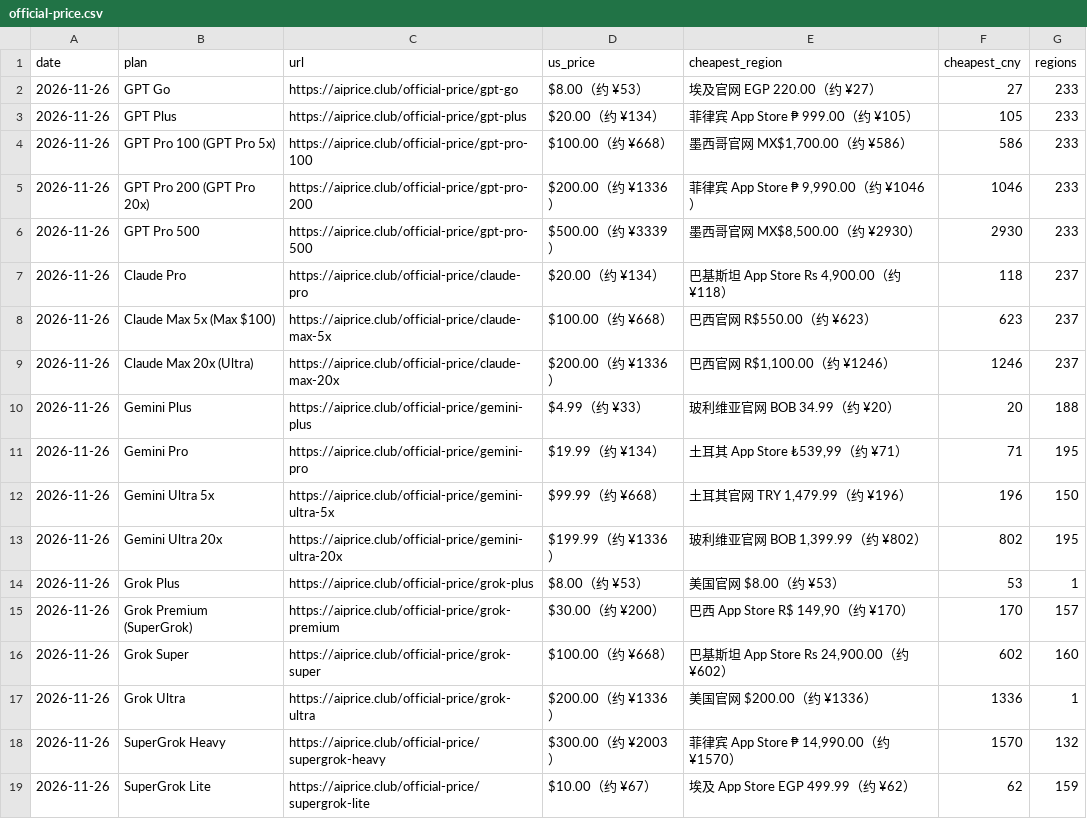
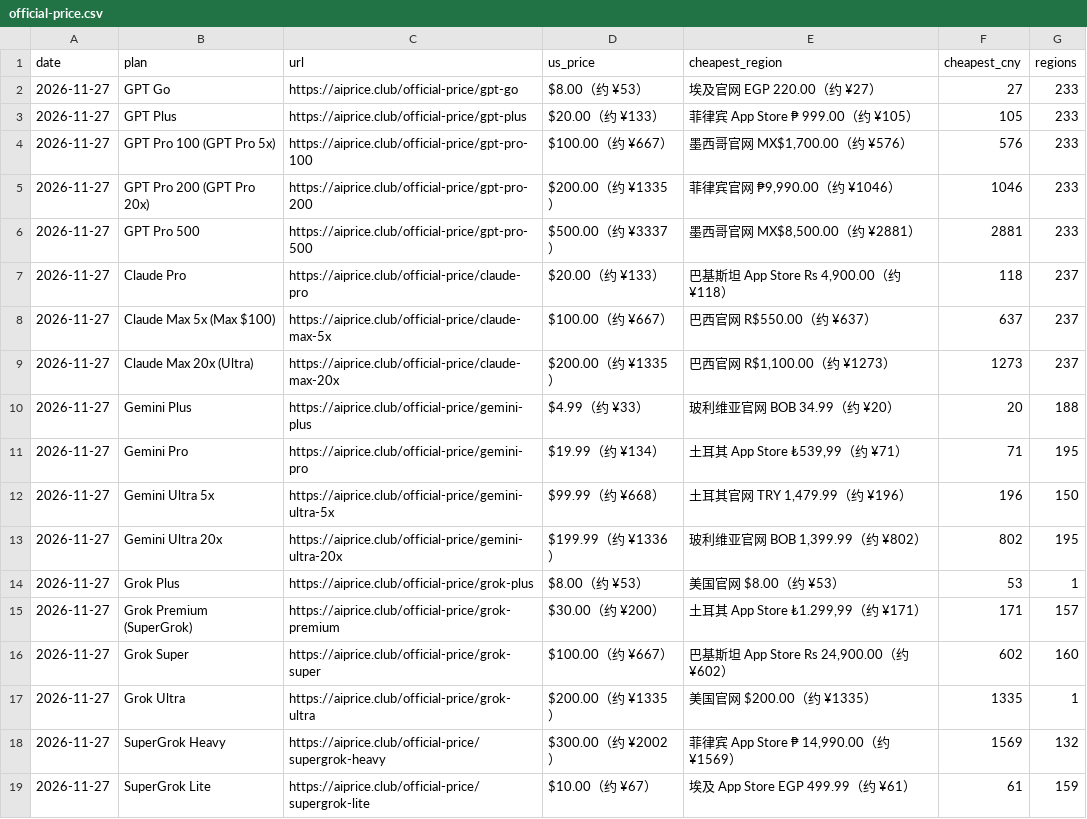
Before and after one commit to AIprice-club/aiprice, a CSV file: data/official-price.csv, drawn as a sheet.

```diff
--- a/data/official-price.csv
+++ b/data/official-price.csv
@@ -1,19 +1,19 @@
 date,plan,url,us_price,cheapest_region,cheapest_cny,regions
-2026-11-26,GPT Go,https://aiprice.club/official-price/gpt-go,$8.00（约 ¥53）,埃及官网 EGP 220.00（约 ¥27）,27,233
-2026-11-26,GPT Plus,https://aiprice.club/official-price/gpt-plus,$20.00（约 ¥134）,菲律宾 App Store ₱ 999.00（约 ¥105）,105,233
-2026-11-26,GPT Pro 100 (GPT Pro 5x),https://aiprice.club/official-price/gpt-pro-100,$100.00（约 ¥668）,"墨西哥官网 MX$1,700.00（约 ¥586）",586,233
-2026-11-26,GPT Pro 200 (GPT Pro 20x),https://aiprice.club/official-price/gpt-pro-200,$200.00（约 ¥1336）,"菲律宾 App Store ₱ 9,990.00（约 ¥1046）",1046,233
-2026-11-26,GPT Pro 500,https://aiprice.club/official-price/gpt-pro-500,$500.00（约 ¥3339）,"墨西哥官网 MX$8,500.00（约 ¥2930）",2930,233
-2026-11-26,Claude Pro,https://aiprice.club/official-price/claude-pro,$20.00（约 ¥134）,"巴基斯坦 App Store Rs 4,900.00（约 ¥118）",118,237
-2026-11-26,Claude Max 5x (Max $100),https://aiprice.club/official-price/claude-max-5x,$100.00（约 ¥668）,巴西官网 R$550.00（约 ¥623）,623,237
-2026-11-26,Claude Max 20x (Ultra),https://aiprice.club/official-price/claude-max-20x,$200.00（约 ¥1336）,"巴西官网 R$1,100.00（约 ¥1246）",1246,237
-2026-11-26,Gemini Plus,https://aiprice.club/official-price/gemini-plus,$4.99（约 ¥33）,玻利维亚官网 BOB 34.99（约 ¥20）,20,188
-2026-11-26,Gemini Pro,https://aiprice.club/official-price/gemini-pro,$19.99（约 ¥134）,"土耳其 App Store ₺539,99（约 ¥71）",71,195
-2026-11-26,Gemini Ultra 5x,https://aiprice.club/official-price/gemini-ultra-5x,$99.99（约 ¥668）,"土耳其官网 TRY 1,479.99（约 ¥196）",196,150
-2026-11-26,Gemini Ultra 20x,https://aiprice.club/official-price/gemini-ultra-20x,$199.99（约 ¥1336）,"玻利维亚官网 BOB 1,399.99（约 ¥802）",802,195
-2026-11-26,Grok Plus,https://aiprice.club/official-price/grok-plus,$8.00（约 ¥53）,美国官网 $8.00（约 ¥53）,53,1
-2026-11-26,Grok Premium (SuperGrok),https://aiprice.club/official-price/grok-premium,$30.00（约 ¥200）,"巴西 App Store R$ 149,90（约 ¥170）",170,157
-2026-11-26,Grok Super,https://aiprice.club/official-price/grok-super,$100.00（约 ¥668）,"巴基斯坦 App Store Rs 24,900.00（约 ¥602）",602,160
-2026-11-26,Grok Ultra,https://aiprice.club/official-price/grok-ultra,$200.00（约 ¥1336）,美国官网 $200.00（约 ¥1336）,1336,1
-2026-11-26,SuperGrok Heavy,https://aiprice.club/official-price/supergrok-heavy,$300.00（约 ¥2003）,"菲律宾 App Store ₱ 14,990.00（约 ¥1570）",1570,132
-2026-11-26,SuperGrok Lite,https://aiprice.club/official-price/supergrok-lite,$10.00（约 ¥67）,埃及 App Store EGP 499.99（约 ¥62）,62,159
+2026-11-27,GPT Go,https://aiprice.club/official-price/gpt-go,$8.00（约 ¥53）,埃及官网 EGP 220.00（约 ¥27）,27,233
+2026-11-27,GPT Plus,https://aiprice.club/official-price/gpt-plus,$20.00（约 ¥133）,菲律宾 App Store ₱ 999.00（约 ¥105）,105,233
+2026-11-27,GPT Pro 100 (GPT Pro 5x),https://aiprice.club/official-price/gpt-pro-100,$100.00（约 ¥667）,"墨西哥官网 MX$1,700.00（约 ¥576）",576,233
+2026-11-27,GPT Pro 200 (GPT Pro 20x),https://aiprice.club/official-price/gpt-pro-200,$200.00（约 ¥1335）,"菲律宾官网 ₱9,990.00（约 ¥1046）",1046,233
+2026-11-27,GPT Pro 500,https://aiprice.club/official-price/gpt-pro-500,$500.00（约 ¥3337）,"墨西哥官网 MX$8,500.00（约 ¥2881）",2881,233
+2026-11-27,Claude Pro,https://aiprice.club/official-price/claude-pro,$20.00（约 ¥133）,"巴基斯坦 App Store Rs 4,900.00（约 ¥118）",118,237
+2026-11-27,Claude Max 5x (Max $100),https://aiprice.club/official-price/claude-max-5x,$100.00（约 ¥667）,巴西官网 R$550.00（约 ¥637）,637,237
+2026-11-27,Claude Max 20x (Ultra),https://aiprice.club/official-price/claude-max-20x,$200.00（约 ¥1335）,"巴西官网 R$1,100.00（约 ¥1273）",1273,237
+2026-11-27,Gemini Plus,https://aiprice.club/official-price/gemini-plus,$4.99（约 ¥33）,玻利维亚官网 BOB 34.99（约 ¥20）,20,188
+2026-11-27,Gemini Pro,https://aiprice.club/official-price/gemini-pro,$19.99（约 ¥134）,"土耳其 App Store ₺539,99（约 ¥71）",71,195
+2026-11-27,Gemini Ultra 5x,https://aiprice.club/official-price/gemini-ultra-5x,$99.99（约 ¥668）,"土耳其官网 TRY 1,479.99（约 ¥196）",196,150
+2026-11-27,Gemini Ultra 20x,https://aiprice.club/official-price/gemini-ultra-20x,$199.99（约 ¥1336）,"玻利维亚官网 BOB 1,399.99（约 ¥802）",802,195
+2026-11-27,Grok Plus,https://aiprice.club/official-price/grok-plus,$8.00（约 ¥53）,美国官网 $8.00（约 ¥53）,53,1
+2026-11-27,Grok Premium (SuperGrok),https://aiprice.club/official-price/grok-premium,$30.00（约 ¥200）,"土耳其 App Store ₺1.299,99（约 ¥171）",171,157
+2026-11-27,Grok Super,https://aiprice.club/official-price/grok-super,$100.00（约 ¥667）,"巴基斯坦 App Store Rs 24,900.00（约 ¥602）",602,160
+2026-11-27,Grok Ultra,https://aiprice.club/official-price/grok-ultra,$200.00（约 ¥1335）,美国官网 $200.00（约 ¥1335）,1335,1
+2026-11-27,SuperGrok Heavy,https://aiprice.club/official-price/supergrok-heavy,$300.00（约 ¥2002）,"菲律宾 App Store ₱ 14,990.00（约 ¥1569）",1569,132
+2026-11-27,SuperGrok Lite,https://aiprice.club/official-price/supergrok-lite,$10.00（约 ¥67）,埃及 App Store EGP 499.99（约 ¥61）,61,159
```
Also changed, not shown: data/history/kawang-lowest.csv, data/history/official-price.csv, 2 other files.
